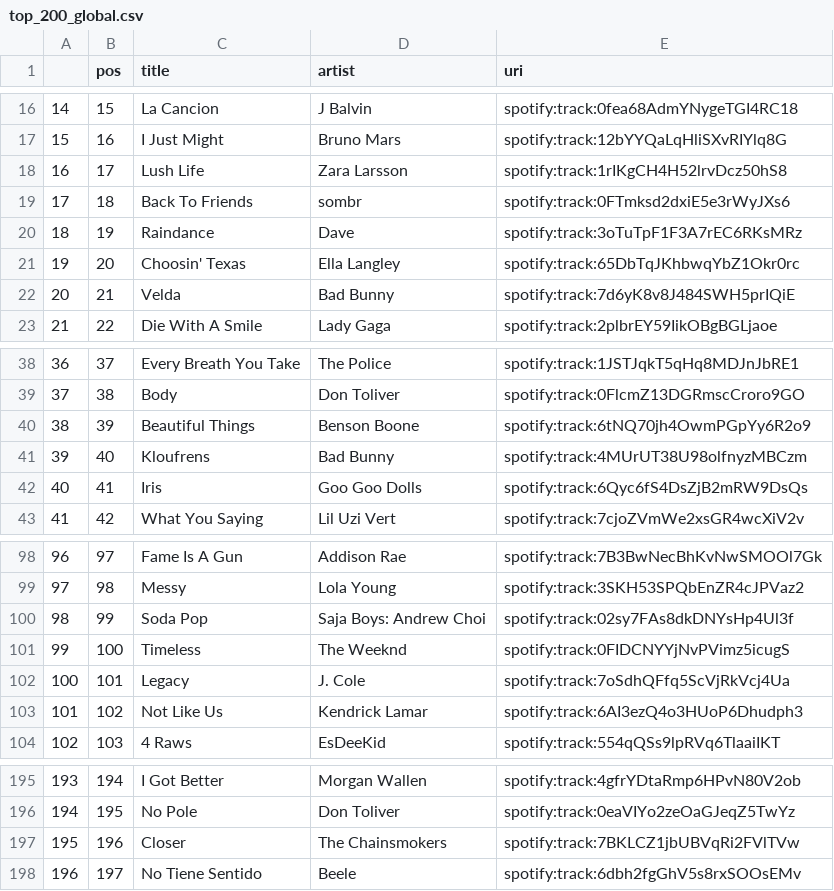
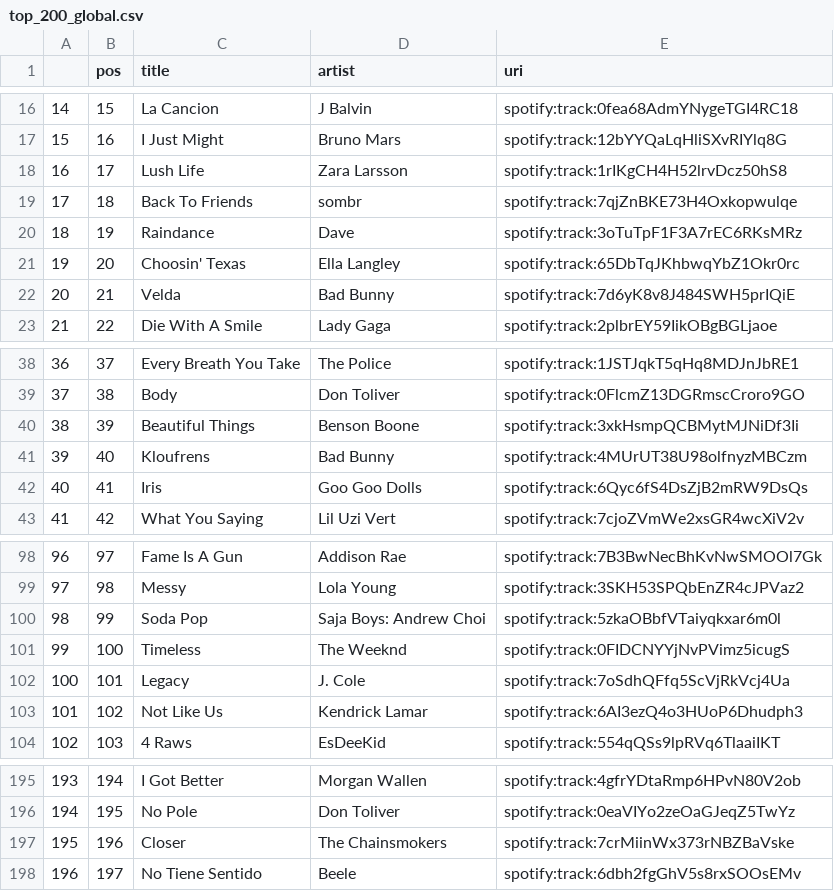
Before and after one commit to kurczakooo/top-playlists-maker, a CSV file: src/data/top_200_global.csv, drawn as a sheet; only a part is shown, gaps mark what is left out.

```diff
--- a/src/data/top_200_global.csv
+++ b/src/data/top_200_global.csv
@@ -18,3 +18,3 @@
 16,17,Lush Life,Zara Larsson,spotify:track:1rIKgCH4H52lrvDcz50hS8
-17,18,Back To Friends,sombr,spotify:track:0FTmksd2dxiE5e3rWyJXs6
+17,18,Back To Friends,sombr,spotify:track:7qjZnBKE73H4Oxkopwulqe
 18,19,Raindance,Dave,spotify:track:3oTuTpF1F3A7rEC6RKsMRz
@@ -39,3 +39,3 @@
 37,38,Body,Don Toliver,spotify:track:0FlcmZ13DGRmscCroro9GO
-38,39,Beautiful Things,Benson Boone,spotify:track:6tNQ70jh4OwmPGpYy6R2o9
+38,39,Beautiful Things,Benson Boone,spotify:track:3xkHsmpQCBMytMJNiDf3Ii
 39,40,Kloufrens,Bad Bunny,spotify:track:4MUrUT38U98olfnyzMBCzm
@@ -99,3 +99,3 @@
 97,98,Messy,Lola Young,spotify:track:3SKH53SPQbEnZR4cJPVaz2
-98,99,Soda Pop,Saja Boys: Andrew Choi,spotify:track:02sy7FAs8dkDNYsHp4Ul3f
+98,99,Soda Pop,Saja Boys: Andrew Choi,spotify:track:5zkaOBbfVTaiyqkxar6m0l
 99,100,Timeless,The Weeknd,spotify:track:0FIDCNYYjNvPVimz5icugS
@@ -196,3 +196,3 @@
 194,195,No Pole,Don Toliver,spotify:track:0eaVIYo2zeOaGJeqZ5TwYz
-195,196,Closer,The Chainsmokers,spotify:track:7BKLCZ1jbUBVqRi2FVlTVw
+195,196,Closer,The Chainsmokers,spotify:track:7crMiinWx373rNBZBaVske
 196,197,No Tiene Sentido,Beele,spotify:track:6dbh2fgGhV5s8rxSOOsEMv
```
Also changed, not shown: src/data/follower_count.csv, 9 other files.
